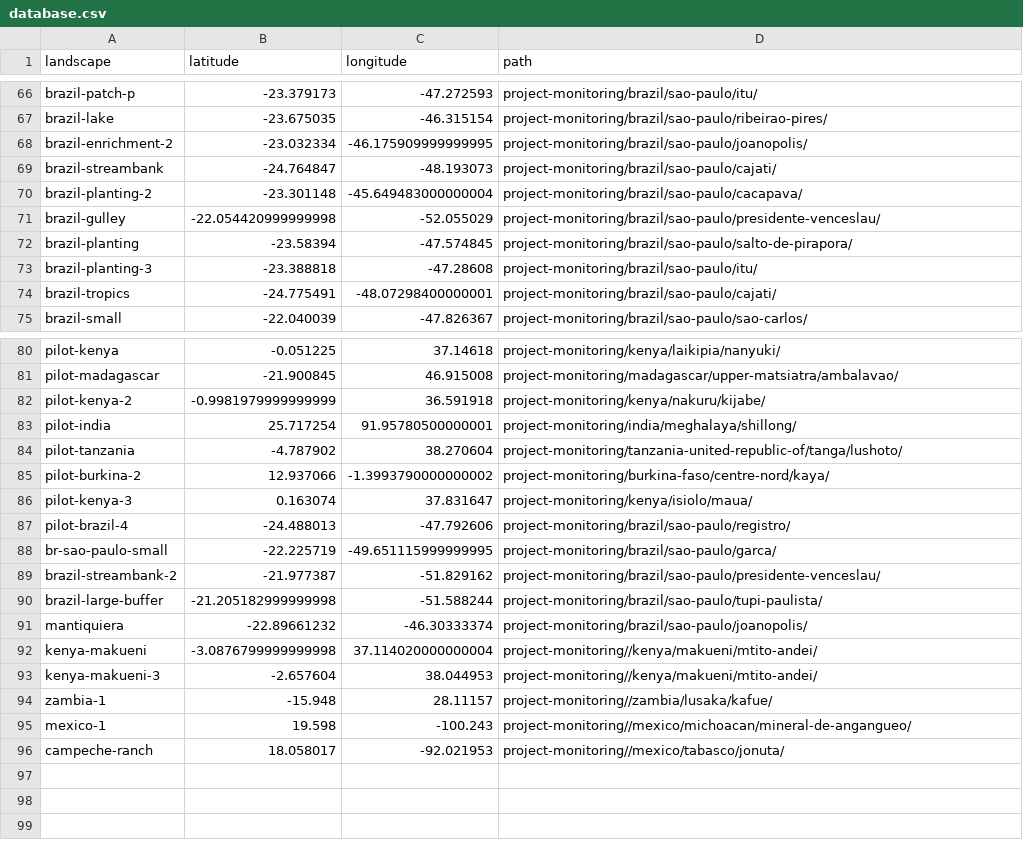
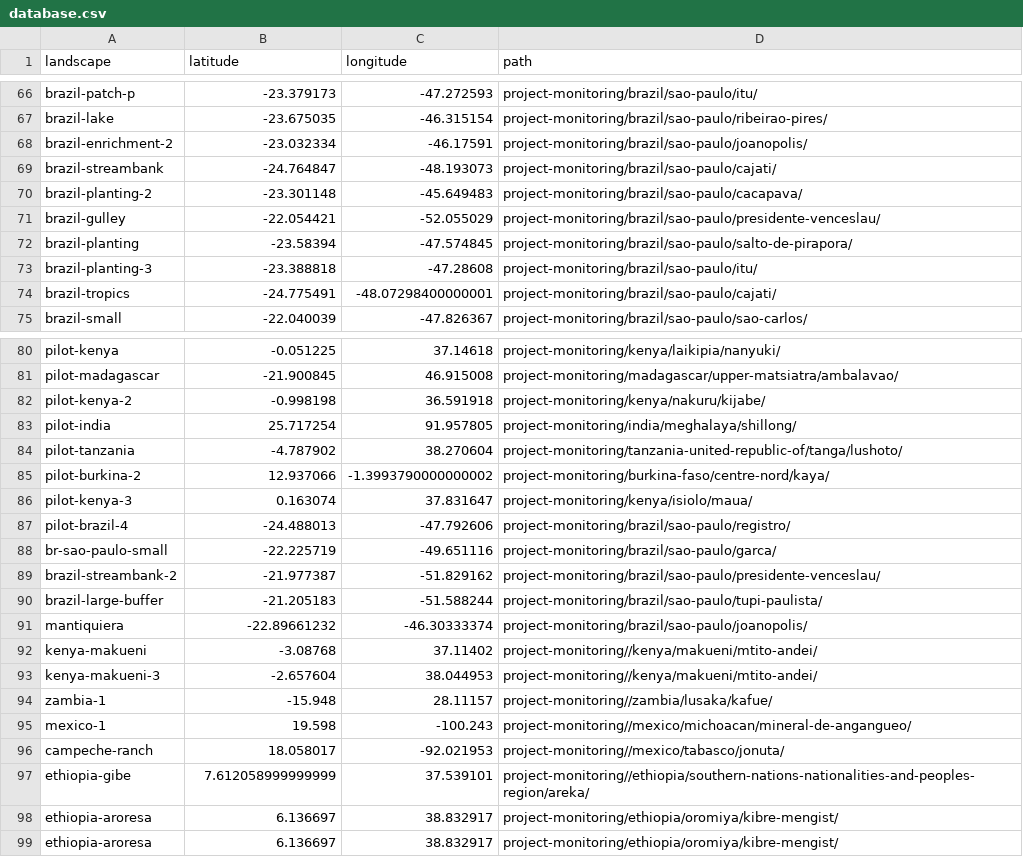
Before and after one commit to wri/sentinel-tree-cover, a CSV file: project-monitoring/database.csv, drawn as a sheet; only a part is shown, gaps mark what is left out; the diff covers the shown part only.

```diff
--- a/project-monitoring/database.csv
+++ b/project-monitoring/database.csv
@@ -67,6 +67,6 @@ brazil-patch-p,-23.379173,-47.272593,project-monitoring/brazil/sao-paulo/itu/
 brazil-lake,-23.675035,-46.315154,project-monitoring/brazil/sao-paulo/ribeirao-pires/
-brazil-enrichment-2,-23.032334,-46.175909999999995,project-monitoring/brazil/sao-paulo/joanopolis/
+brazil-enrichment-2,-23.032334,-46.17591,project-monitoring/brazil/sao-paulo/joanopolis/
 brazil-streambank,-24.764847,-48.193073,project-monitoring/brazil/sao-paulo/cajati/
-brazil-planting-2,-23.301148,-45.649483000000004,project-monitoring/brazil/sao-paulo/cacapava/
-brazil-gulley,-22.054420999999998,-52.055029,project-monitoring/brazil/sao-paulo/presidente-venceslau/
+brazil-planting-2,-23.301148,-45.649483,project-monitoring/brazil/sao-paulo/cacapava/
+brazil-gulley,-22.054421,-52.055029,project-monitoring/brazil/sao-paulo/presidente-venceslau/
 brazil-planting,-23.58394,-47.574845,project-monitoring/brazil/sao-paulo/salto-de-pirapora/
@@ -81,4 +81,4 @@ pilot-kenya,-0.051225,37.14618,project-monitoring/kenya/laikipia/nanyuki/
 pilot-madagascar,-21.900845,46.915008,project-monitoring/madagascar/upper-matsiatra/ambalavao/
-pilot-kenya-2,-0.9981979999999999,36.591918,project-monitoring/kenya/nakuru/kijabe/
-pilot-india,25.717254,91.95780500000001,project-monitoring/india/meghalaya/shillong/
+pilot-kenya-2,-0.998198,36.591918,project-monitoring/kenya/nakuru/kijabe/
+pilot-india,25.717254,91.957805,project-monitoring/india/meghalaya/shillong/
 pilot-tanzania,-4.787902,38.270604,project-monitoring/tanzania-united-republic-of/tanga/lushoto/
@@ -87,7 +87,7 @@ pilot-kenya-3,0.163074,37.831647,project-monitoring/kenya/isiolo/maua/
 pilot-brazil-4,-24.488013,-47.792606,project-monitoring/brazil/sao-paulo/registro/
-br-sao-paulo-small,-22.225719,-49.651115999999995,project-monitoring/brazil/sao-paulo/garca/
+br-sao-paulo-small,-22.225719,-49.651116,project-monitoring/brazil/sao-paulo/garca/
 brazil-streambank-2,-21.977387,-51.829162,project-monitoring/brazil/sao-paulo/presidente-venceslau/
-brazil-large-buffer,-21.205182999999998,-51.588244,project-monitoring/brazil/sao-paulo/tupi-paulista/
+brazil-large-buffer,-21.205183,-51.588244,project-monitoring/brazil/sao-paulo/tupi-paulista/
 mantiquiera,-22.89661232,-46.30333374,project-monitoring/brazil/sao-paulo/joanopolis/
-kenya-makueni,-3.0876799999999998,37.114020000000004,project-monitoring//kenya/makueni/mtito-andei/
+kenya-makueni,-3.08768,37.11402,project-monitoring//kenya/makueni/mtito-andei/
 kenya-makueni-3,-2.657604,38.044953,project-monitoring//kenya/makueni/mtito-andei/
@@ -96 +96,4 @@ mexico-1,19.598,-100.243,project-monitoring//mexico/michoacan/mineral-de-angangu
 campeche-ranch,18.058017,-92.021953,project-monitoring//mexico/tabasco/jonuta/
+ethiopia-gibe,7.612058999999999,37.539101,project-monitoring//ethiopia/southern-nations-nationalities-and-peoples-region/areka/
+ethiopia-aroresa,6.136697,38.832917,project-monitoring/ethiopia/oromiya/kibre-mengist/
+ethiopia-aroresa,6.136697,38.832917,project-monitoring/ethiopia/oromiya/kibre-mengist/
```
Also changed, not shown: 19 edited cells elsewhere in this file, 8 other files.
